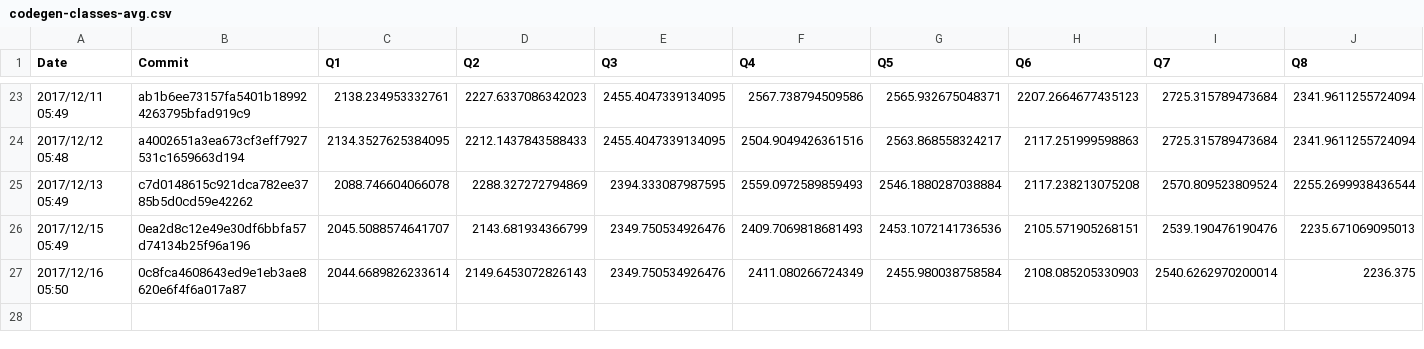
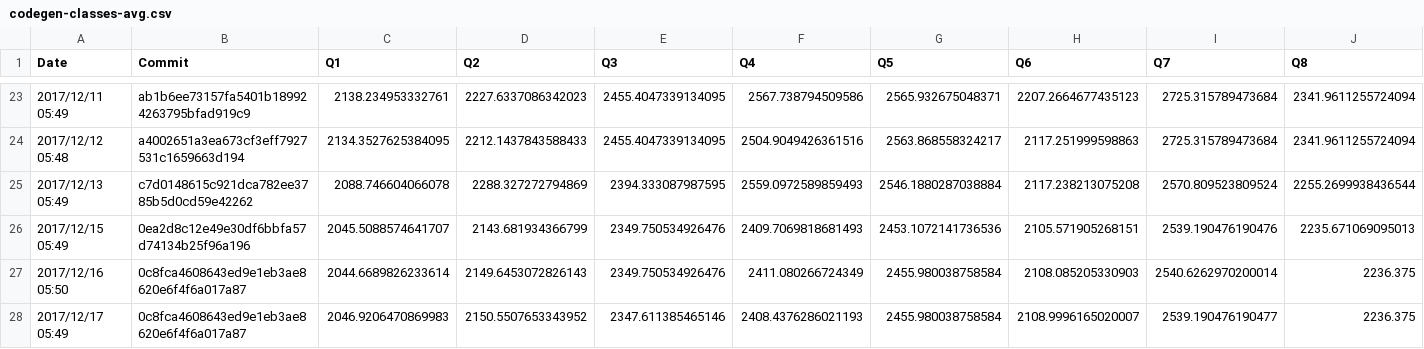
Before and after one commit to maropu/spark-tpcds-datagen, a CSV file: reports/metrics/codegen-classes-avg.csv, drawn as a sheet; only a part is shown, gaps mark what is left out; rows hold the shown columns only; the diff names each change by its address in the sheet, - before the commit and + after, or states it on an @@ line.

```diff
--- a/reports/metrics/codegen-classes-avg.csv
+++ b/reports/metrics/codegen-classes-avg.csv
+row 28: 2017/12/17 05:49 | 0c8fca4608643ed9e1eb3ae8620e6f4f6a017a87 | 2046.9206470869983 | 2150.5507653343952 | 2347.611385465146 | 2408.4376286021193 | 2455.980038758584 | 2108.9996165020007 | 2539.190476190477 | 2236.375
```
Also changed, not shown: reports/metrics/codegen-classes-max.csv, reports/metrics/codegen-methods-avg.csv, 3 other files.
